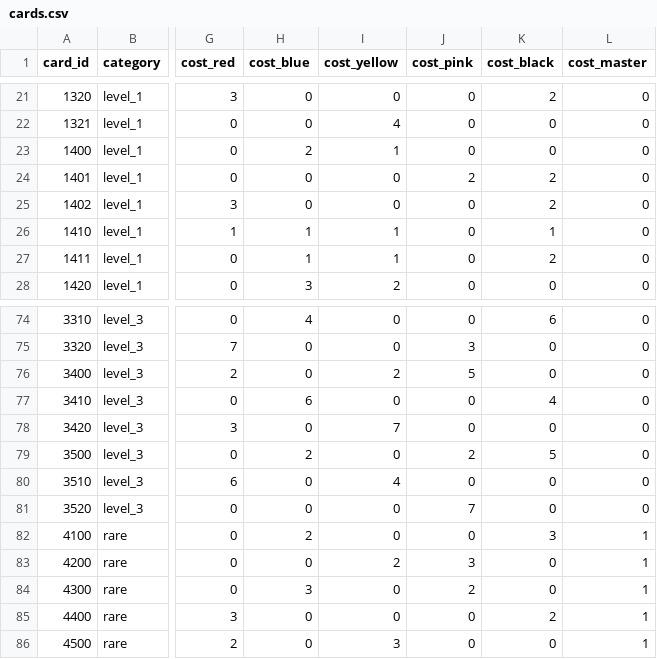
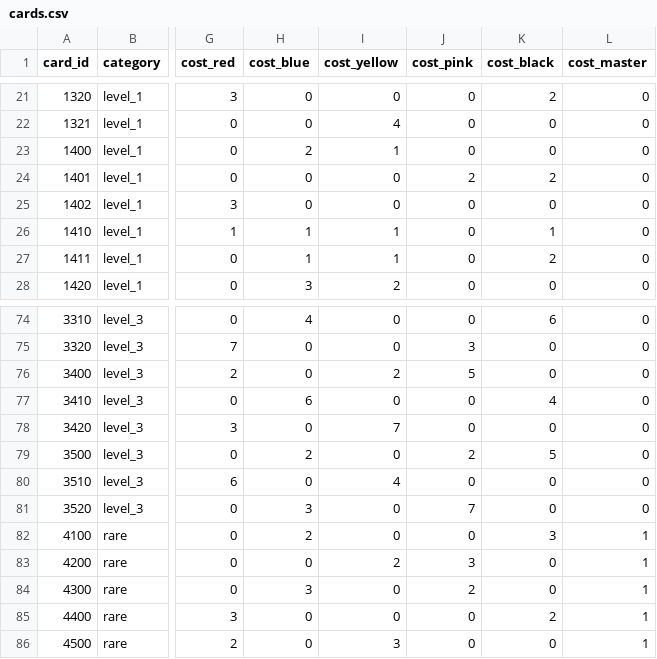
Before and after one commit to Dragonwalk2001/pokemon, a CSV file: data/cards.csv, drawn as a sheet; only a part is shown, gaps mark what is left out; the diff names each change by its address in the sheet, - before the commit and + after, or states it on an @@ line.

Commit message:
fix(data): adjust cost values of 2 cards

```diff
--- a/data/cards.csv
+++ b/data/cards.csv
-K25 (cost_black): 2
+K25 (cost_black): 0
-H81 (cost_blue): 0
+H81 (cost_blue): 3
```
